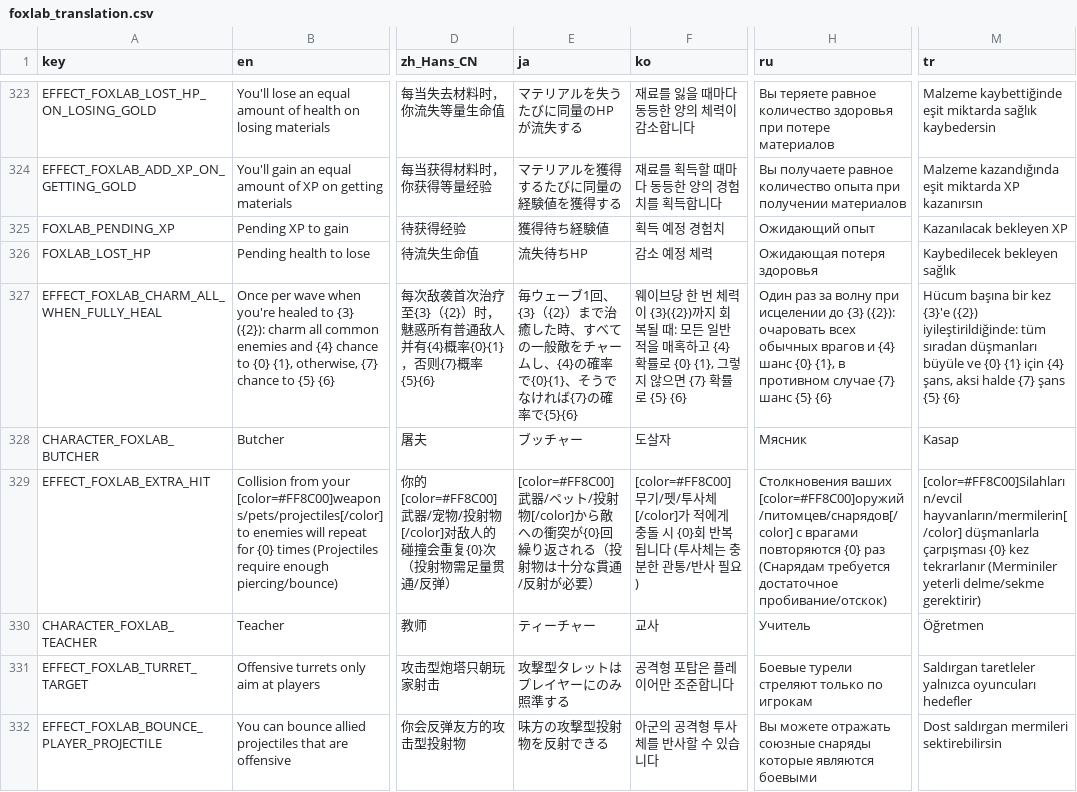
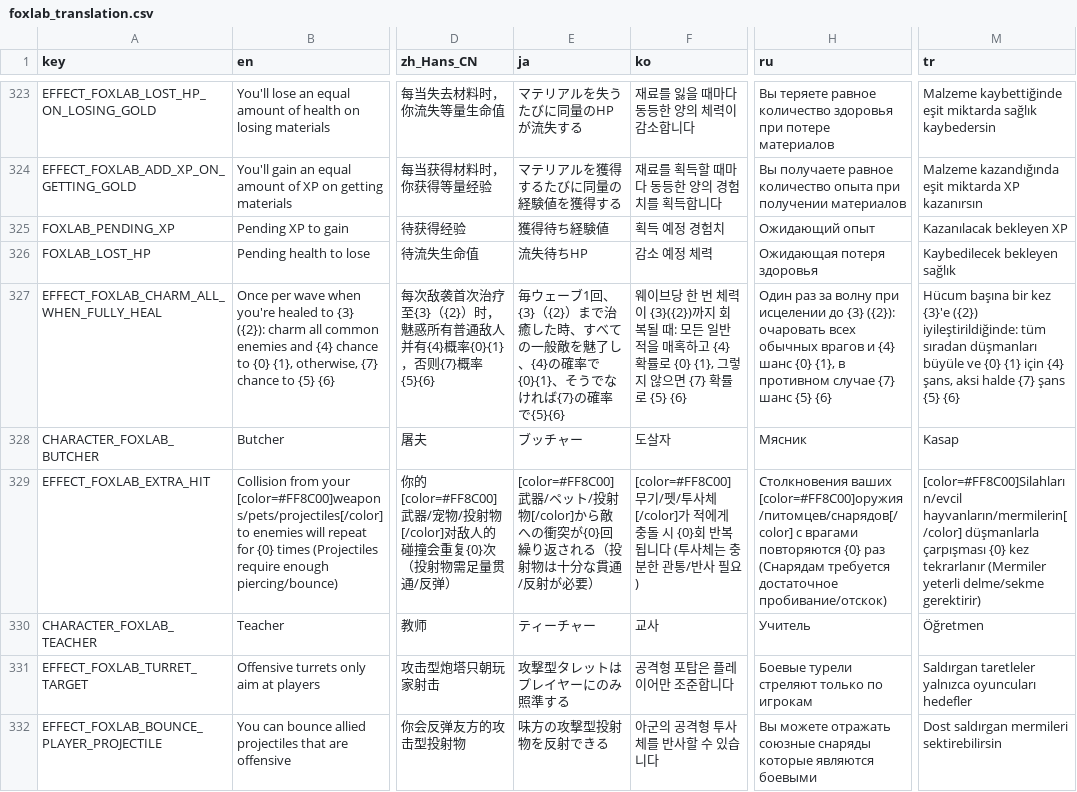
Before and after one commit to Qingyunruooyu/JonathanFox-Foxlab, a CSV file: translations/foxlab_translation.csv, drawn as a sheet; only a part is shown, gaps mark what is left out; the diff covers the shown part only; the diff names each change by its address in the sheet, - before the commit and + after, or states it on an @@ line.

```diff
--- a/translations/foxlab_translation.csv
+++ b/translations/foxlab_translation.csv
-E327 (ja): …一般敵をチャームし、{4}の…
+E327 (ja): …一般敵を魅了し、{4}の…
-H329 (ru): Столкновения ваших [color=#FF8C00]оружий/питомцев/снарядов[/color] с врагами…
+H329 (ru): Столкновения ваших [color=#FF8C00]оружия/питомцев/снарядов[/color] с врагами…
-M329 (tr): …kez tekrarlanır (Merminiler yeterli delme/sekme…
+M329 (tr): …kez tekrarlanır (Mermiler yeterli delme/sekme…
```
Also changed, not shown: 41 edited cells elsewhere in this file.
